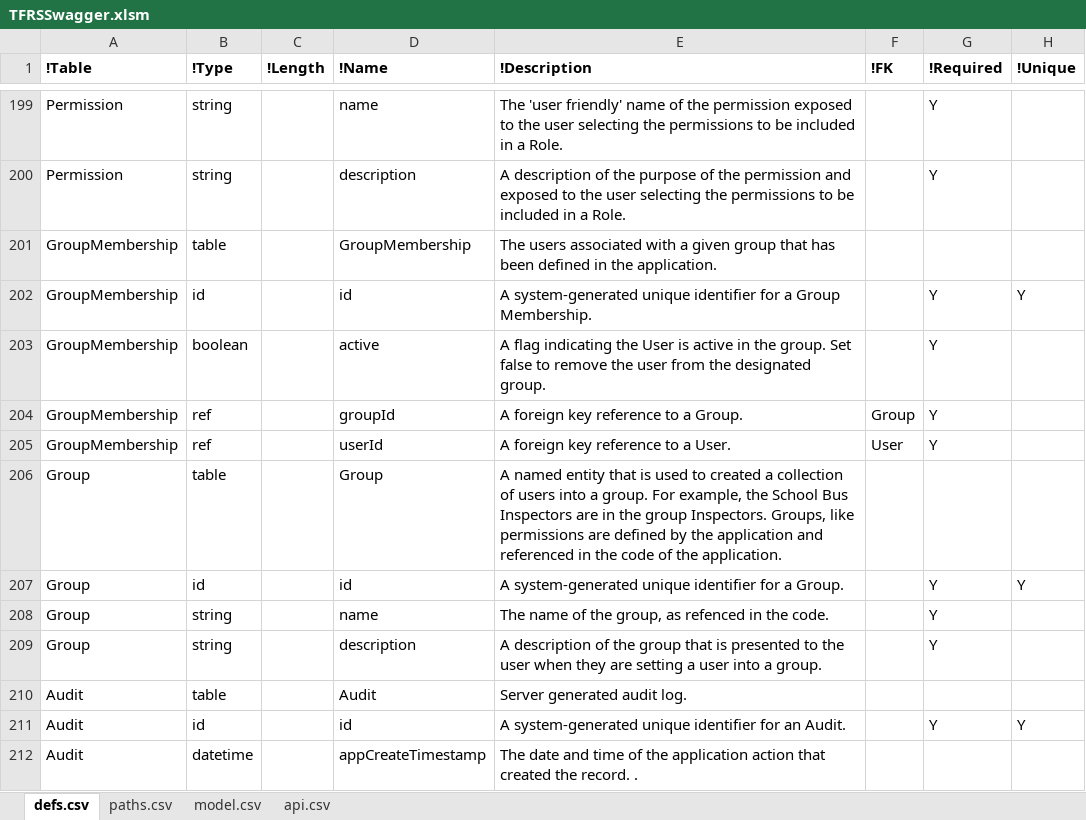
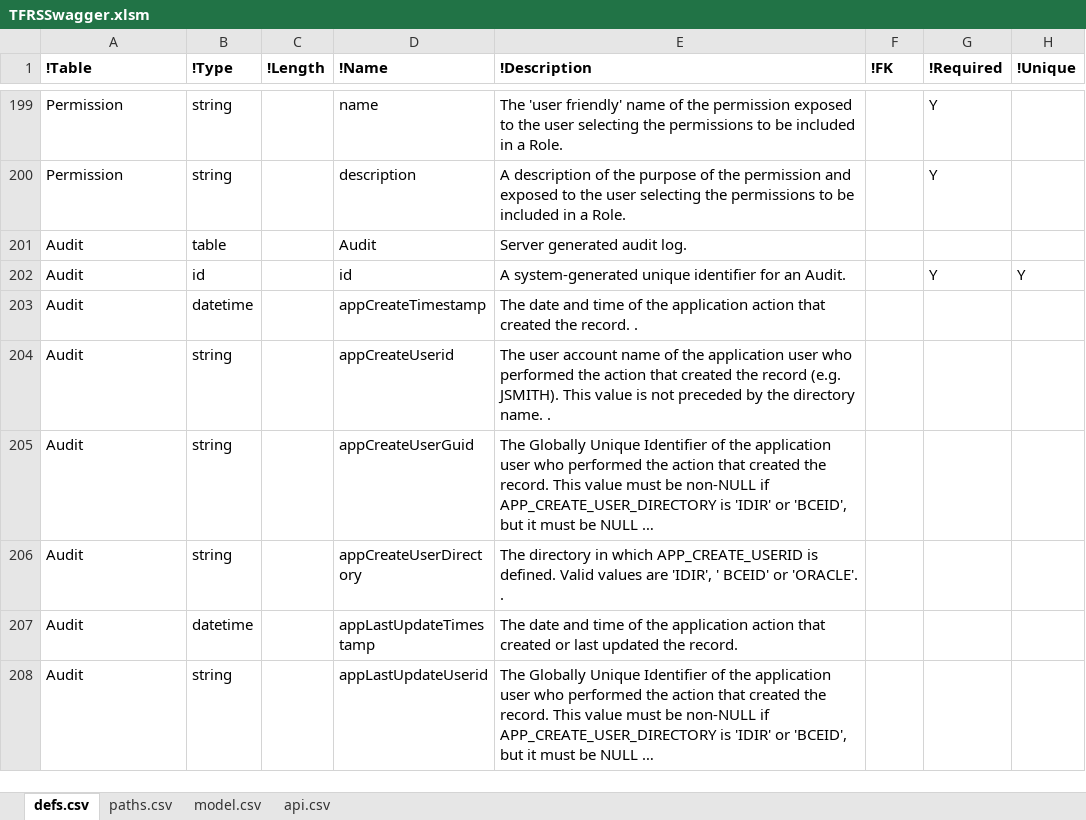
Before and after one commit to bcgov/tfrs, an Excel workbook: APISpec/in/TFRSSwagger.xlsm, sheet defs.csv, drawn as a sheet; only a part is shown, gaps mark what is left out; the shorter side is filled out with more unchanged rows; long unchanged cells end in …; values as stored, in another font and other column widths than the file's, no borders; table styles not drawn; the diff names each change by its address in the sheet, - before the commit and + after, or states it on an @@ line.

Commit message:
Updated the swagger elements to remove Groups and duplicated paths in Swagger files.

```diff
--- a/APISpec/in/TFRSSwagger.xlsm (sheet defs.csv)
+++ b/APISpec/in/TFRSSwagger.xlsm (sheet defs.csv)
-row 201: GroupMembership | table |  | GroupMembership | The users associated with a given group that has been defined in the application.
-row 202: GroupMembership | id |  | id | A system-generated unique identifier for a Group Membership. |  | Y | Y
-row 203: GroupMembership | boolean |  | active | A flag indicating the User is active in the group. Set false to remove the user from the designated group. |  | Y
-row 204: GroupMembership | ref |  | groupId | A foreign key reference to a Group. | Group | Y
-row 205: GroupMembership | ref |  | userId | A foreign key reference to a User. | User | Y
-row 206: Group | table |  | Group | A named entity that is used to created a collection of users into a group. For example, the School Bus Inspectors are in the group Inspectors. Groups, like permissions are defined by the application and referenced in the code of the application.
-row 207: Group | id |  | id | A system-generated unique identifier for a Group. |  | Y | Y
-row 208: Group | string |  | name | The name of the group, as refenced in the code. |  | Y
-row 209: Group | string |  | description | A description of the group that is presented to the user when they are setting a user into a group. |  | Y
```
Also changed, not shown: sheet paths.csv, hidden cells, 3 other files.
